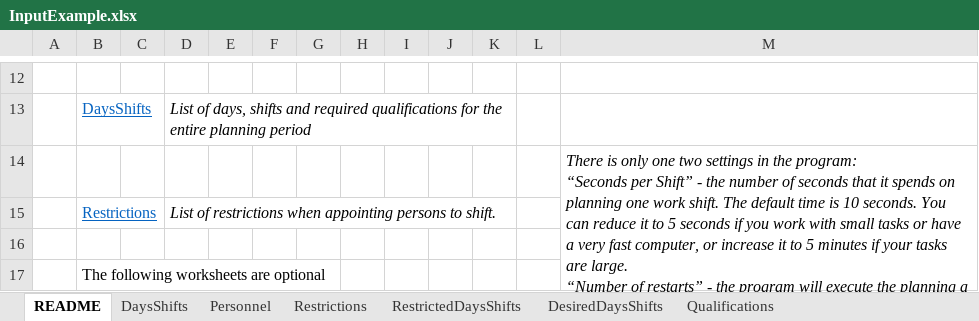
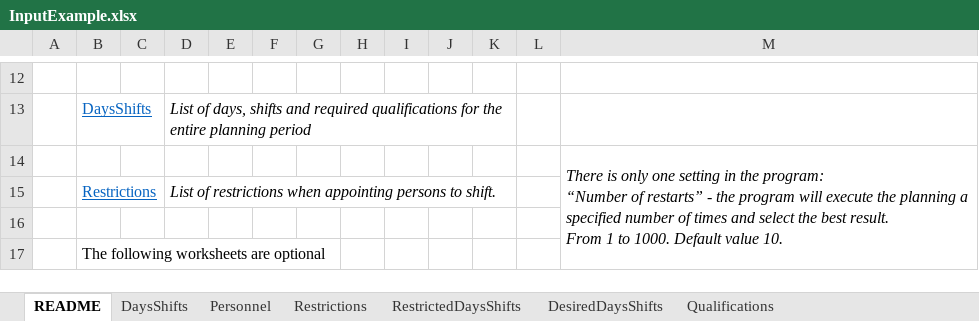
Before and after one commit to Shobb/Roster, an Excel workbook: InputExample.xlsx, sheet README, drawn as a sheet; only a part is shown, gaps mark what is left out; values as stored, in another font and other column widths than the file's, no borders; ↵ is a line break in a cell; the diff names each change by its address in the sheet, - before the commit and + after, or states it on an @@ line.

Commit message:
Add files via upload

```diff
--- a/InputExample.xlsx (sheet README)
+++ b/InputExample.xlsx (sheet README)
-M14: …only one two settings in the program: ↵ “Seconds per Shift” - the number of seconds that it spends on planning one work shift. The default time is 10 seconds. You can reduce it to 5 seconds if you work with small tasks or have a very fast computer, or increase it to 5 minutes if your tasks are large. ↵ “Number of restarts” - the program will execute the planning a specified number of times and select the best result.
+M14: …only one setting in the program: ↵ “Number of restarts” - the program will execute the planning a specified number of times and select the best result. ↵ From 1 to 1000. Default value 10.
```
